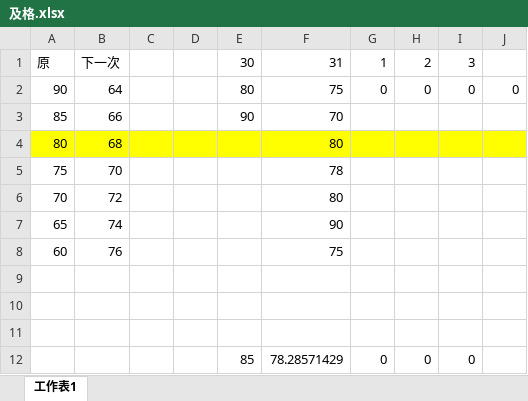
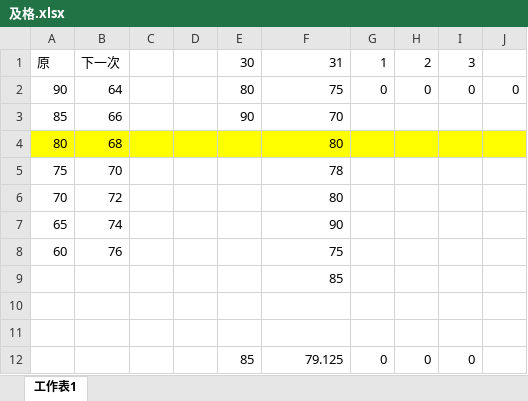
Before and after one commit to drher/drher.github.io, an Excel workbook: salf/及格.xlsx, sheet 工作表1, drawn as a sheet; values as stored, in another font and other column widths than the file's, no borders; removed rows and columns are numbered as before the commit, all else as after; the diff names each change by its address in the sheet, - before the commit and + after, or states it on an @@ line.

Commit message:
ff

```diff
--- a/salf/及格.xlsx (sheet 工作表1)
+++ b/salf/及格.xlsx (sheet 工作表1)
+row 9:  |  |  |  |  | 85
-row 11: (empty)
-F12: 78.28571429
+F12: 79.125
```
